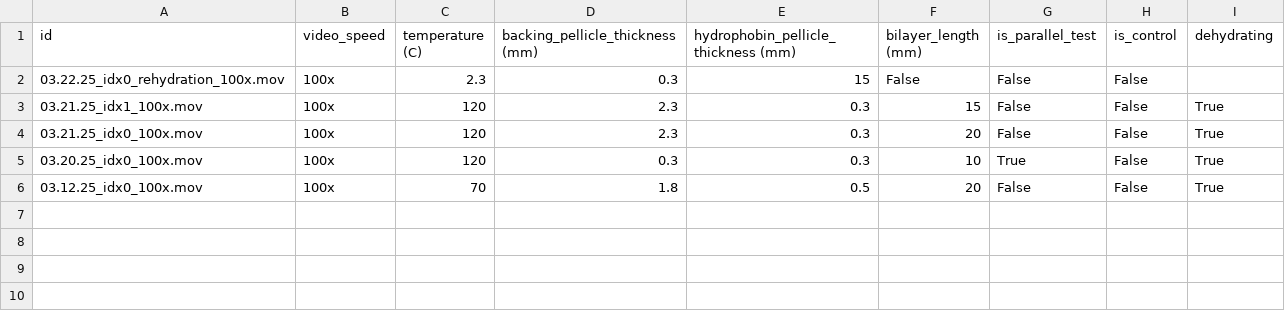
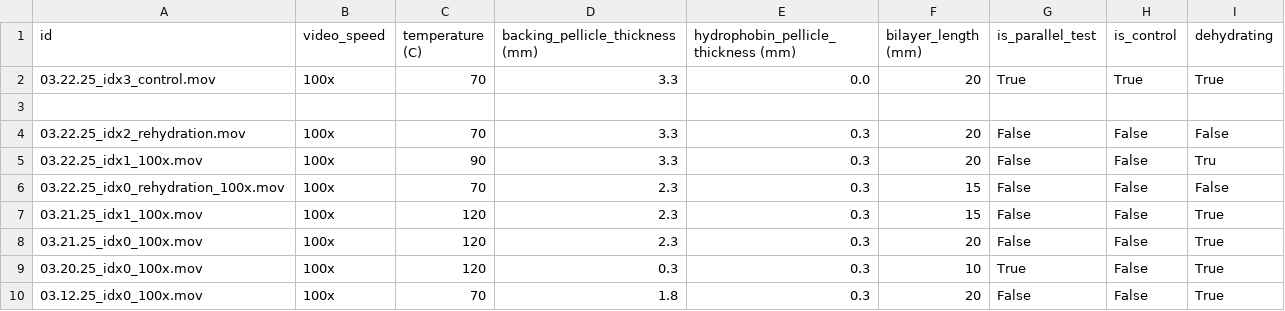
Before and after one commit to YitongTseo/cellulose_origami, a CSV file: bimorph_videos/experiments_metadata.csv (was bimorph_videos/video_metadata.csv), drawn as a sheet.

Commit message:
few more experiments

```diff
--- a/bimorph_videos/video_metadata.csv
+++ b/bimorph_videos/experiments_metadata.csv
@@ -1,3 +1,7 @@
 id,video_speed,temperature (C),backing_pellicle_thickness (mm),hydrophobin_pellicle_thickness (mm),bilayer_length (mm),is_parallel_test,is_control,dehydrating
-03.22.25_idx0_rehydration_100x.mov,100x,2.3,0.3,15,False,False,False
+03.22.25_idx3_control.mov,100x,70,3.3,0.0,20,True,True,True
+
+03.22.25_idx2_rehydration.mov,100x,70,3.3,0.3,20,False,False,False
+03.22.25_idx1_100x.mov,100x,90,3.3,0.3,20,False,False,Tru
+03.22.25_idx0_rehydration_100x.mov,100x,70,2.3,0.3,15,False,False,False
 03.21.25_idx1_100x.mov,100x,120,2.3,0.3,15,False,False,True
@@ -5,2 +9,2 @@ id,video_speed,temperature (C),backing_pellicle_thickness (mm),hydrophobin_pelli
 03.20.25_idx0_100x.mov,100x,120,0.3,0.3,10,True,False,True
-03.12.25_idx0_100x.mov,100x,70,1.8,0.5,20,False,False,True
+03.12.25_idx0_100x.mov,100x,70,1.8,0.3,20,False,False,True
```
Also changed, not shown: 4 other files.
